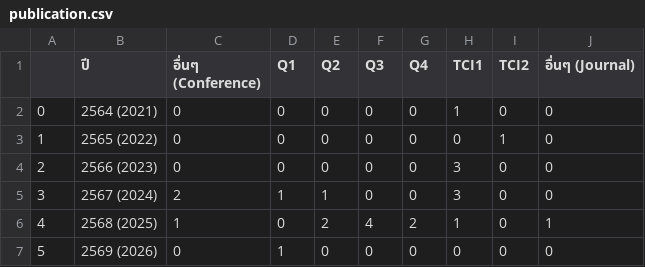
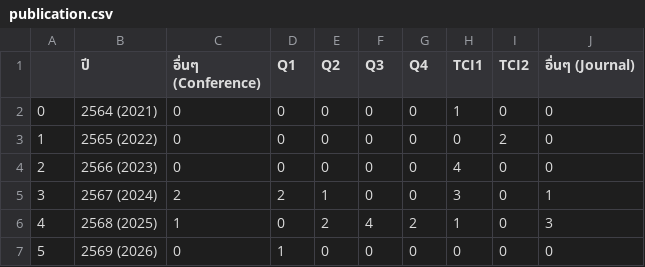
Before and after one commit to Supachan/academic-staff-workload, a CSV file: publication.csv, drawn as a sheet.

```diff
--- a/publication.csv
+++ b/publication.csv
@@ -2,6 +2,6 @@
 0,2564 (2021),0,0,0,0,0,1,0,0
-1,2565 (2022),0,0,0,0,0,0,1,0
-2,2566 (2023),0,0,0,0,0,3,0,0
-3,2567 (2024),2,1,1,0,0,3,0,0
-4,2568 (2025),1,0,2,4,2,1,0,1
+1,2565 (2022),0,0,0,0,0,0,2,0
+2,2566 (2023),0,0,0,0,0,4,0,0
+3,2567 (2024),2,2,1,0,0,3,0,1
+4,2568 (2025),1,0,2,4,2,1,0,3
 5,2569 (2026),0,1,0,0,0,0,0,0
```
Also changed, not shown: author_publications.csv, publication_classified.csv, 3 other files.
